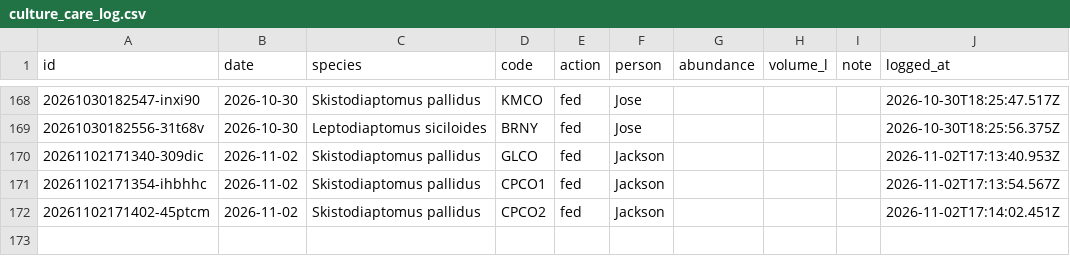
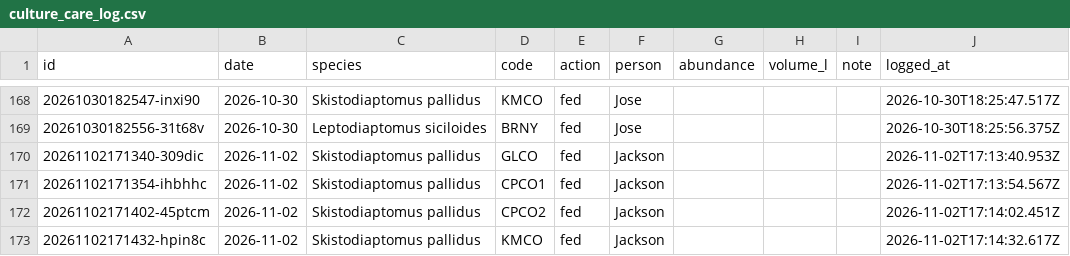
Before and after one commit to ZoopEcoEvo/lab_utilities, a CSV file: culture_details/culture_care_log.csv, drawn as a sheet; only a part is shown, gaps mark what is left out.

Commit message:
Culture care: fed for KMCO, Skistodiaptomus pallidus (Jackson)

```diff
--- a/culture_details/culture_care_log.csv
+++ b/culture_details/culture_care_log.csv
@@ -172 +172,2 @@ id,date,species,code,action,person,abundance,volume_l,note,logged_at
 20261102171402-45ptcm,2026-11-02,Skistodiaptomus pallidus,CPCO2,fed,Jackson,,,,2026-11-02T17:14:02.451Z
+20261102171432-hpin8c,2026-11-02,Skistodiaptomus pallidus,KMCO,fed,Jackson,,,,2026-11-02T17:14:32.617Z
```
